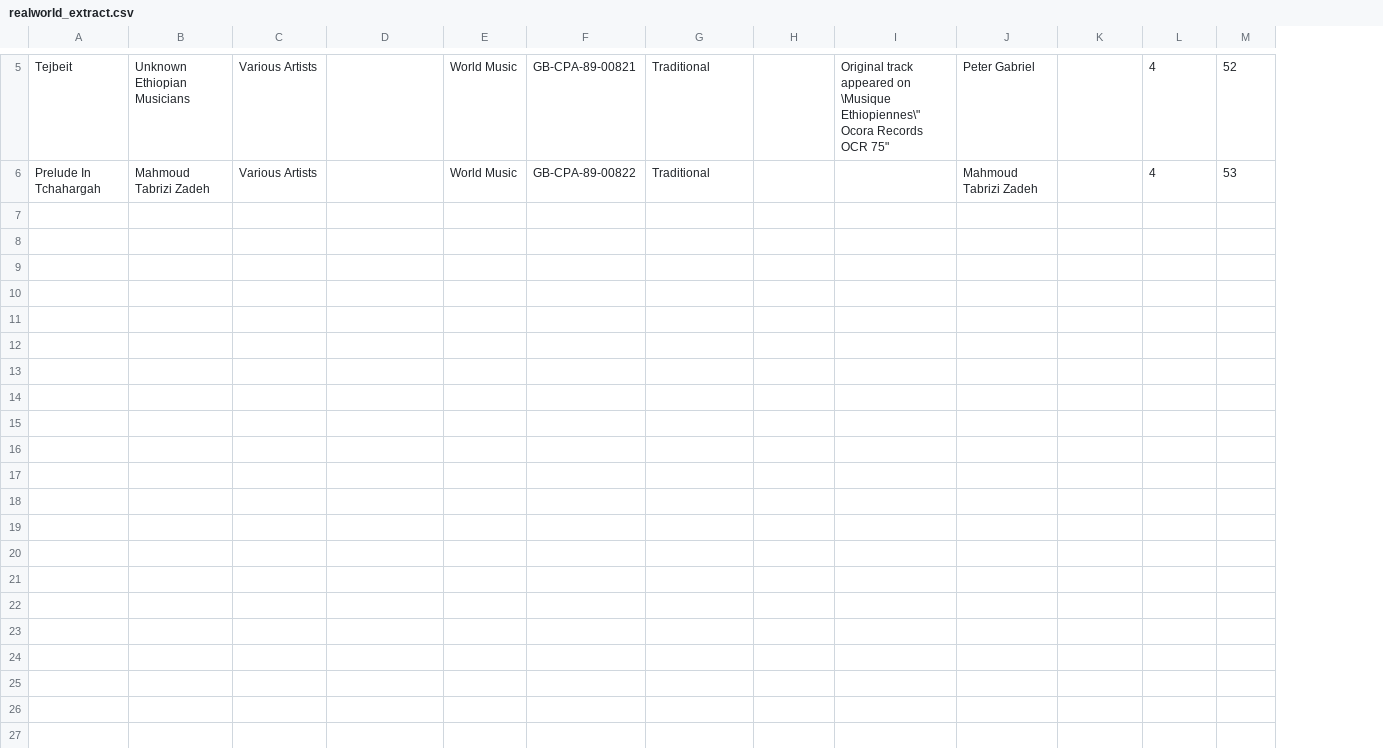
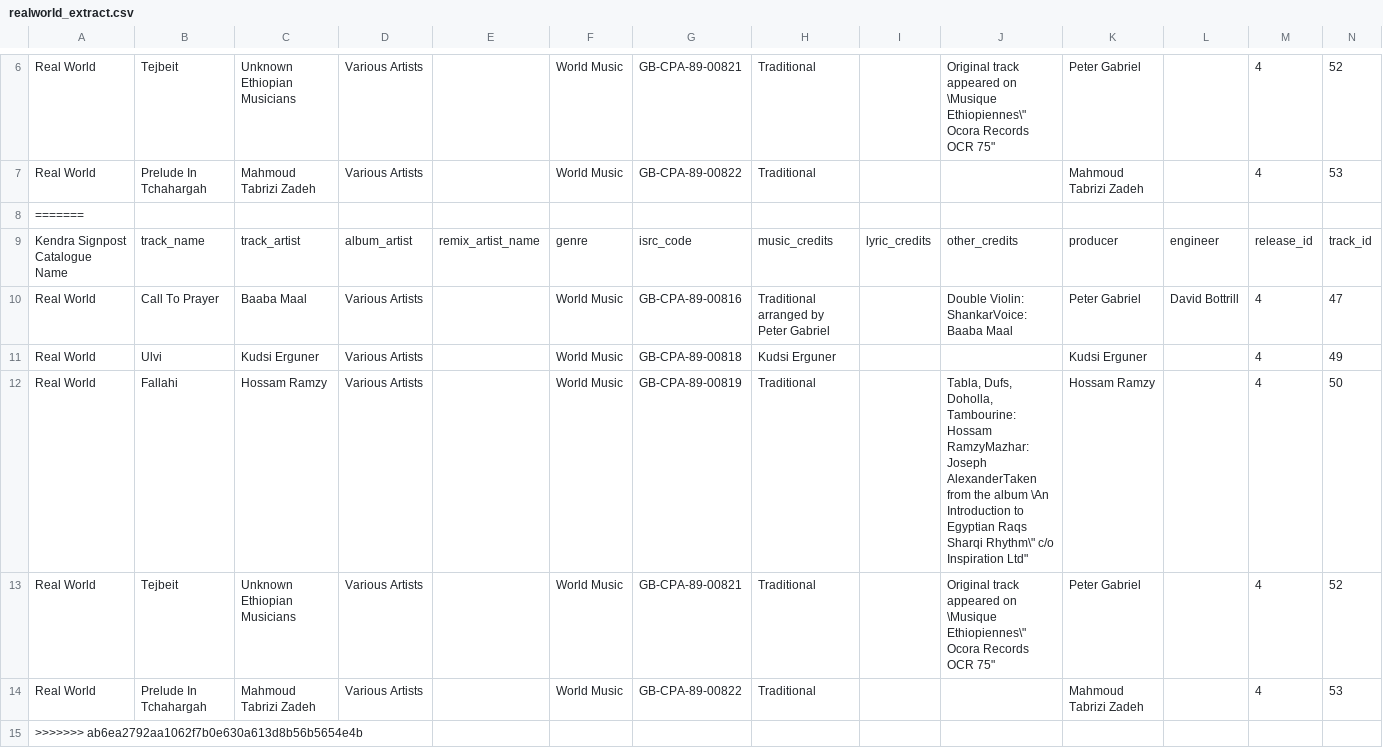
Before and after one commit to kendraio/kendra_signpost, a CSV file: examples/realworld_extract.csv, drawn as a sheet; only a part is shown, gaps mark what is left out; addresses are those after the commit; rows hold the shown columns only; the diff covers the shown part only; the diff names each change by its address in the sheet, - before the commit and + after, or states it on an @@ line.

Commit message:
attempting reset to prior examples folder changing

```diff
--- a/examples/realworld_extract.csv
+++ b/examples/realworld_extract.csv
+column A, rows 6-7: Real World | Real World
+row 8: =======
+row 9: Kendra Signpost Catalogue Name | track_name | track_artist | album_artist | remix_artist_name | genre | isrc_code | music_credits | lyric_credits | other_credits | producer | engineer | release_id | track_id
+row 10: Real World | Call To Prayer | Baaba Maal | Various Artists |  | World Music | GB-CPA-89-00816 | Traditional arranged by Peter Gabriel |  | Double Violin: ShankarVoice: Baaba Maal | Peter Gabriel | David Bottrill | 4 | 47
+row 11: Real World | Ulvi | Kudsi Erguner | Various Artists |  | World Music | GB-CPA-89-00818 | Kudsi Erguner |  |  | Kudsi Erguner |  | 4 | 49
+row 12: Real World | Fallahi | Hossam Ramzy | Various Artists |  | World Music | GB-CPA-89-00819 | Traditional |  | Tabla, Dufs, Doholla, Tambourine: Hossam RamzyMazhar: Joseph AlexanderTaken from the album \An Introduction to Egyptian Raqs Sharqi Rhythm\" c/o Inspiration Ltd" | Hossam Ramzy |  | 4 | 50
+row 13: Real World | Tejbeit | Unknown Ethiopian Musicians | Various Artists |  | World Music | GB-CPA-89-00821 | Traditional |  | Original track appeared on \Musique Ethiopiennes\" Ocora Records OCR 75" | Peter Gabriel |  | 4 | 52
+row 14: Real World | Prelude In Tchahargah | Mahmoud Tabrizi Zadeh | Various Artists |  | World Music | GB-CPA-89-00822 | Traditional |  |  | Mahmoud Tabrizi Zadeh |  | 4 | 53
+row 15: >>>>>>> ab6ea2792aa1062f7b0e630a613d8b56b5654e4b
```
Also changed, not shown: 1 added row elsewhere in this file, examples/sandyhoover.csv, 5 other files.
